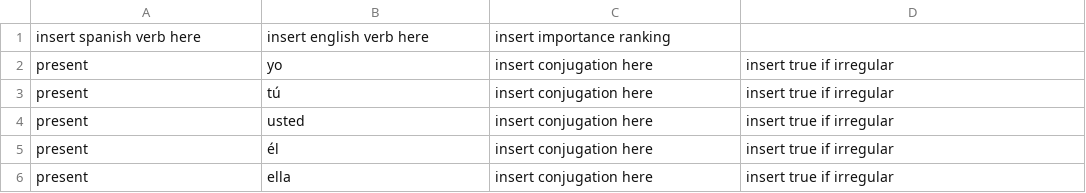
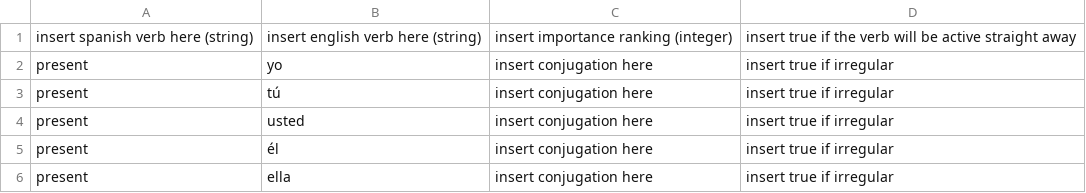
Before and after one commit to anastasionico/learnSpanish, a CSV file: public/file/template.csv, drawn as a sheet; only a part is shown; removed rows and columns are numbered as before the commit, all else as after; the diff names each change by its address in the sheet, - before the commit and + after, or states it on an @@ line.

Commit message:
add import and export template with verbs

```diff
--- a/public/file/template.csv
+++ b/public/file/template.csv
-row 1: insert spanish verb here | insert english verb here | insert importance ranking
+row 1: insert spanish verb here (string) | insert english verb here (string) | insert importance ranking (integer) | insert true if the verb will be active straight away
```
Also changed, not shown: 7 other files.
